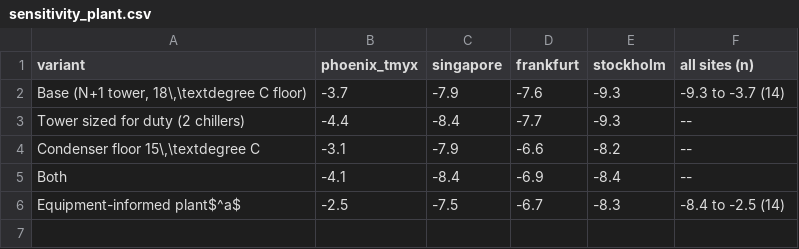
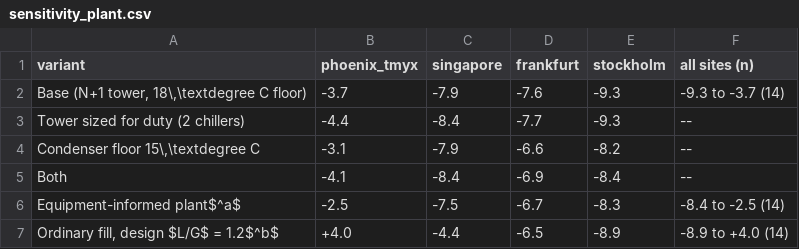
Before and after one commit to TensorBuildLab/EnergyPlus-HeatRejection-Water, a CSV file: results/study/sensitivity_plant.csv, drawn as a sheet.

```diff
--- a/results/study/sensitivity_plant.csv
+++ b/results/study/sensitivity_plant.csv
@@ -6 +6,2 @@ Both,-4.1,-8.4,-6.9,-8.4,--
 Equipment-informed plant$^a$,-2.5,-7.5,-6.7,-8.3,-8.4 to -2.5 (14)
+"Ordinary fill, design $L/G$ = 1.2$^b$",+4.0,-4.4,-6.5,-8.9,-8.9 to +4.0 (14)
```
Also changed, not shown: results/study/dc_sites.csv, results/study/water_quality_cases.csv, 41 other files.
